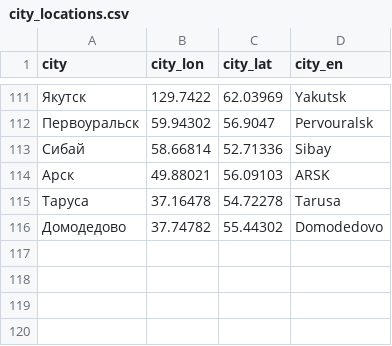
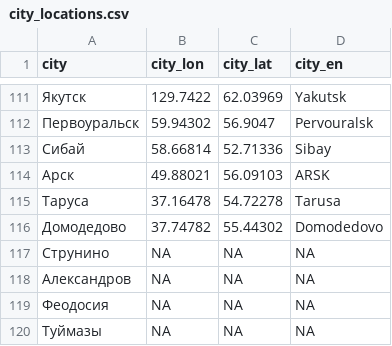
Before and after one commit to nsmediadataunit/russianprotests, a CSV file: data/city_locations.csv, drawn as a sheet; only a part is shown, gaps mark what is left out.

```diff
--- a/data/city_locations.csv
+++ b/data/city_locations.csv
@@ -116 +116,5 @@
 Домодедово,37.74782,55.44302,Domodedovo
+Струнино,NA,NA,NA
+Александров,NA,NA,NA
+Феодосия,NA,NA,NA
+Туймазы,NA,NA,NA
```
Also changed, not shown: data/city_dw.csv, data/detainees/2022-03-02_daily_detainees.csv, 5 other files.
